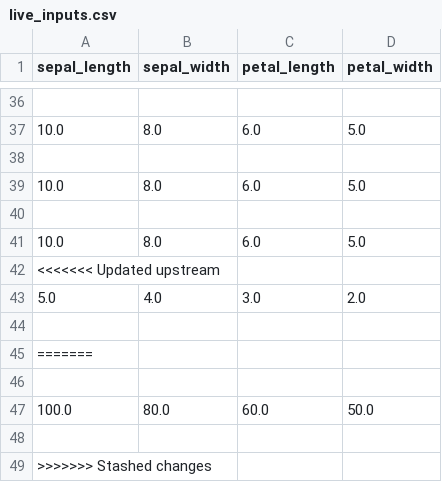
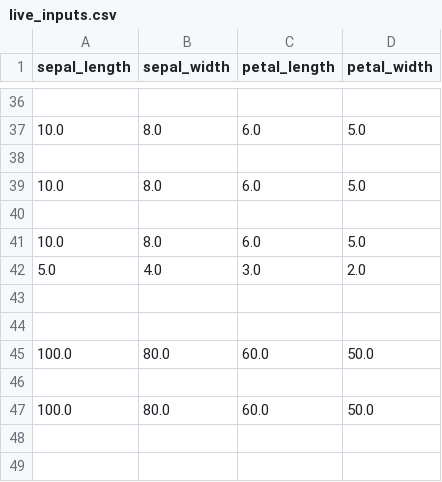
Before and after one commit to MyMLOpsProjects/20_Model_CI-CD_using_Render_DataInference, a CSV file: live_inputs.csv, drawn as a sheet; only a part is shown, gaps mark what is left out; removed rows and columns are numbered as before the commit, all else as after; the diff names each change by its address in the sheet, - before the commit and + after, or states it on an @@ line.

Commit message:
Update live_inputs.csv on 2025-08-10 16:23:23

```diff
--- a/live_inputs.csv
+++ b/live_inputs.csv
-row 42: <<<<<<< Updated upstream
-row 45: =======
-row 49: >>>>>>> Stashed changes
+row 47: 100.0 | 80.0 | 60.0 | 50.0
```
